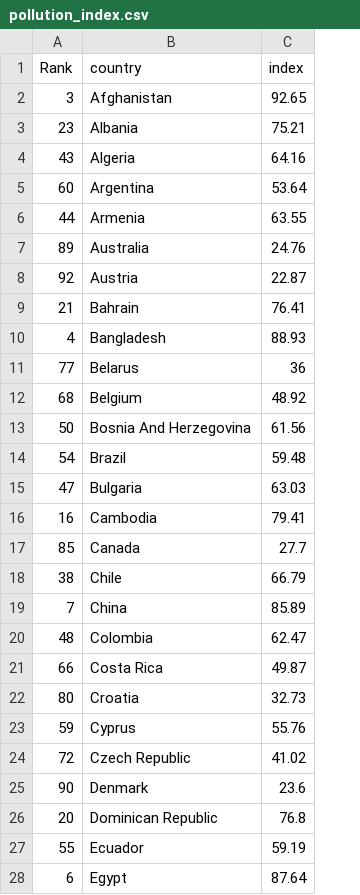
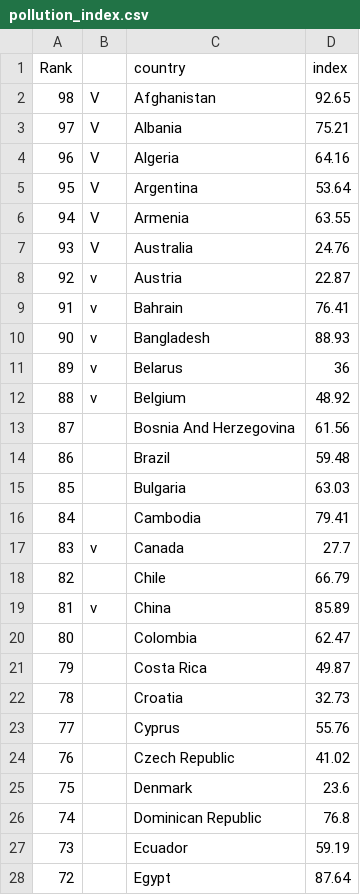
Before and after one commit to JieruXu/-JieruXu-.github.io, a CSV file: pollution_index.csv, drawn as a sheet; only a part is shown; the diff covers the shown part only; the diff names each change by its address in the sheet, - before the commit and + after, or states it on an @@ line.

Commit message:
Add files via upload

```diff
--- a/pollution_index.csv
+++ b/pollution_index.csv
+column B, rows 2-19: V | V | V | V | V | V | v | v | v | v | v |  |  |  |  | v |  | v
-A2 (Rank): 3
+A2 (Rank): 98
-A3 (Rank): 23
+A3 (Rank): 97
-A4 (Rank): 43
+A4 (Rank): 96
-A5 (Rank): 60
+A5 (Rank): 95
-A6 (Rank): 44
+A6 (Rank): 94
-A7 (Rank): 89
+A7 (Rank): 93
-A9 (Rank): 21
+A9 (Rank): 91
-A10 (Rank): 4
+A10 (Rank): 90
-A11 (Rank): 77
+A11 (Rank): 89
-A12 (Rank): 68
+A12 (Rank): 88
-A13 (Rank): 50
+A13 (Rank): 87
-A14 (Rank): 54
+A14 (Rank): 86
-A15 (Rank): 47
+A15 (Rank): 85
-A16 (Rank): 16
+A16 (Rank): 84
-A17 (Rank): 85
+A17 (Rank): 83
-A18 (Rank): 38
+A18 (Rank): 82
-A19 (Rank): 7
+A19 (Rank): 81
-A20 (Rank): 48
+A20 (Rank): 80
-A21 (Rank): 66
+A21 (Rank): 79
-A22 (Rank): 80
+A22 (Rank): 78
-A23 (Rank): 59
+A23 (Rank): 77
-A24 (Rank): 72
+A24 (Rank): 76
-A25 (Rank): 90
+A25 (Rank): 75
-A26 (Rank): 20
+A26 (Rank): 74
-A27 (Rank): 55
+A27 (Rank): 73
-A28 (Rank): 6
+A28 (Rank): 72
```
Also changed, not shown: 2 added rows, 2 removed rows and 69 edited cells elsewhere in this file.
